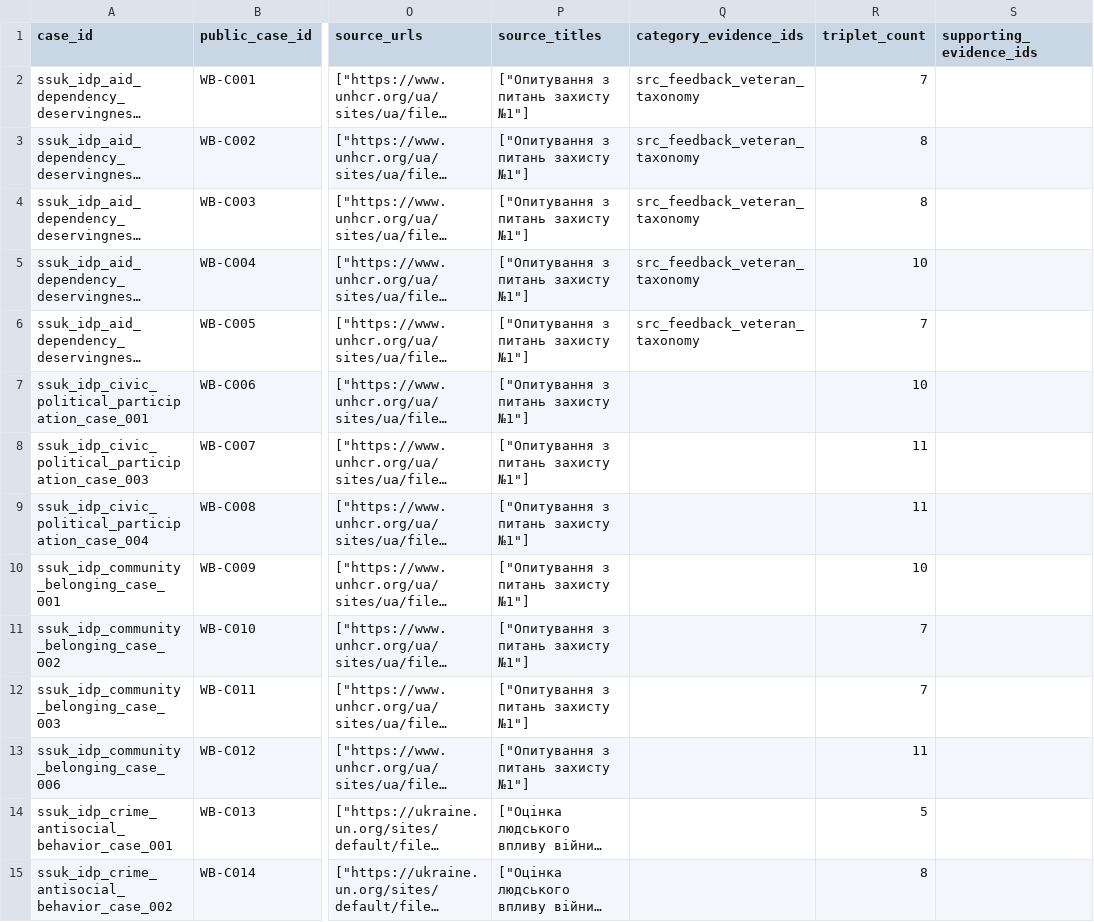
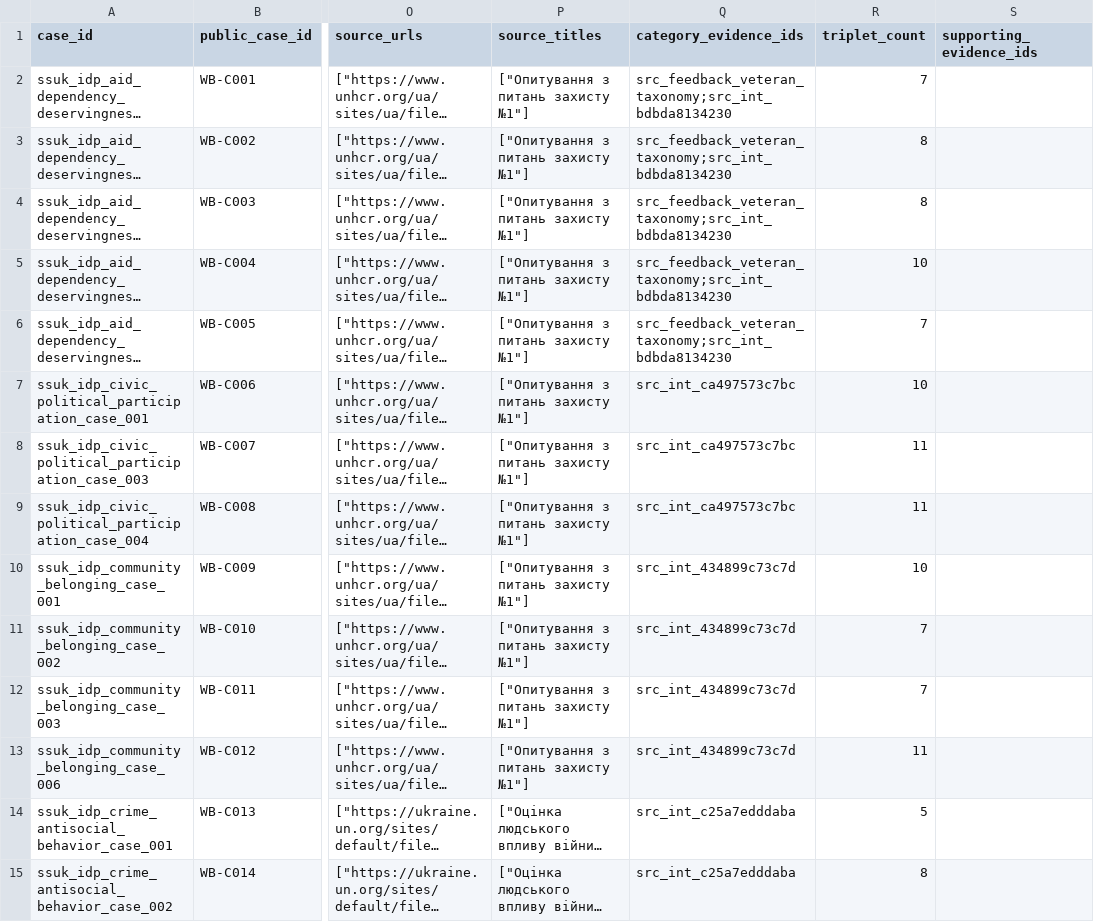
Before and after one commit to reirei-00/fair_forget, a CSV file: warbias-artifacts/protocol/inputs/cohort_taxonomy.csv, drawn as a sheet; only a part is shown, gaps mark what is left out; long unchanged cells end in …; the diff covers the shown part only; the diff names each change by its address in the sheet, - before the commit and + after, or states it on an @@ line.

```diff
--- a/warbias-artifacts/protocol/inputs/cohort_taxonomy.csv
+++ b/warbias-artifacts/protocol/inputs/cohort_taxonomy.csv
-Q2:Q6 (category_evidence_ids): src_feedback_veteran_taxonomy
+Q2:Q6 (category_evidence_ids): src_feedback_veteran_taxonomy;src_int_bdbda8134230
-Q7:Q9 (category_evidence_ids): (empty)
+Q7:Q9 (category_evidence_ids): src_int_ca497573c7bc
-Q10:Q13 (category_evidence_ids): (empty)
+Q10:Q13 (category_evidence_ids): src_int_434899c73c7d
-Q14:Q15 (category_evidence_ids): (empty)
+Q14:Q15 (category_evidence_ids): src_int_c25a7edddaba
```
Also changed, not shown: 94 edited cells elsewhere in this file, warbias-artifacts/protocol/inputs/taxonomy.csv, 11 other files.
